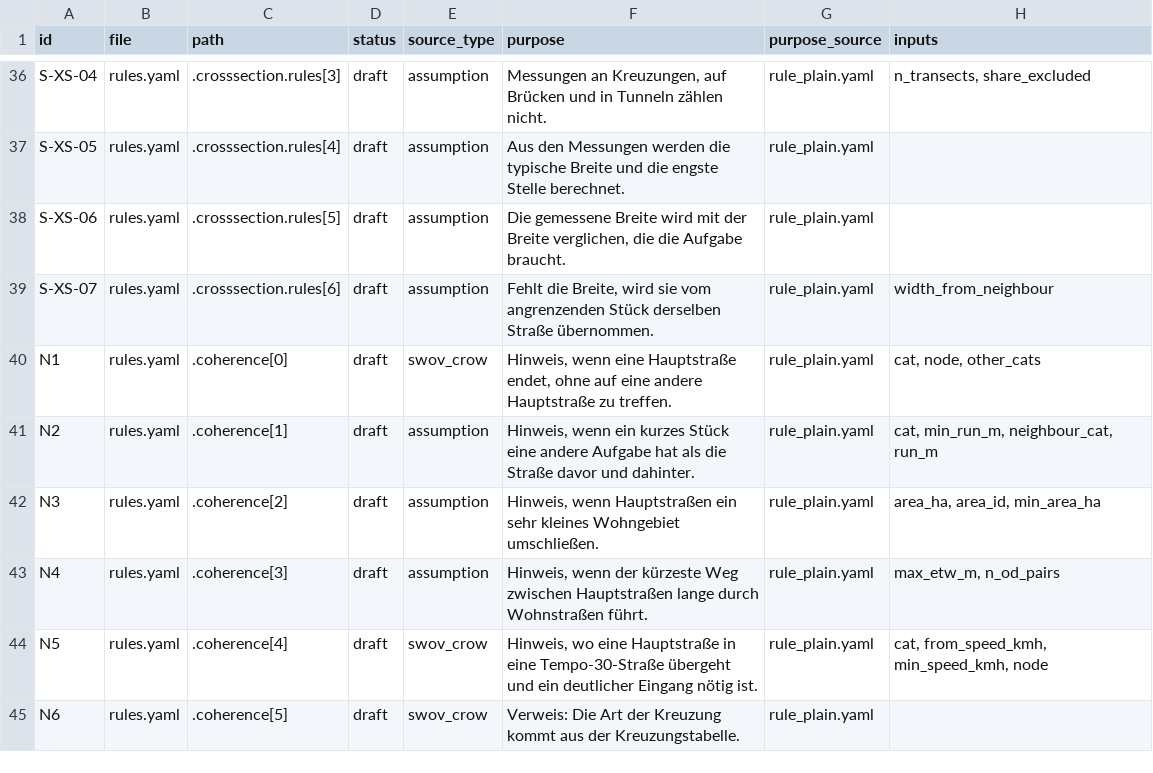
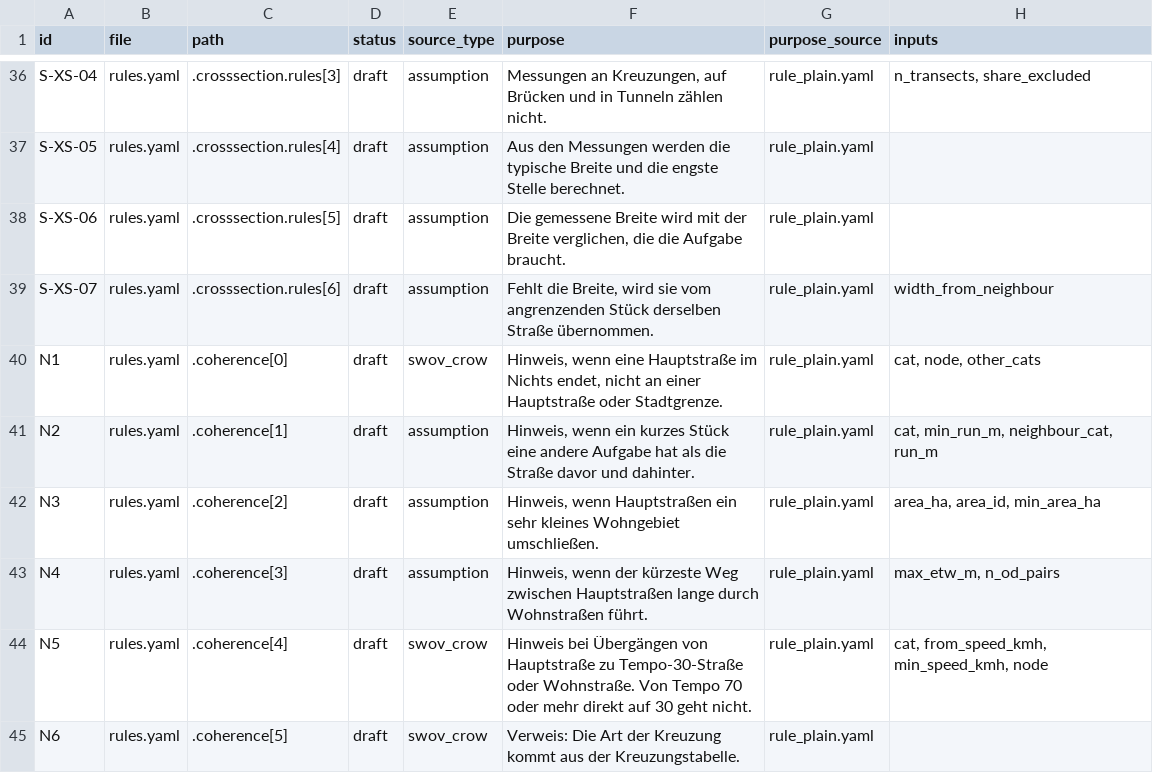
Before and after one commit to prstolpe/hamburgmobility, a CSV file: docs/redesign/01_rules_inventory.csv, drawn as a sheet; only a part is shown, gaps mark what is left out; the diff covers the shown part only; the diff names each change by its address in the sheet, - before the commit and + after, or states it on an @@ line.

```diff
--- a/docs/redesign/01_rules_inventory.csv
+++ b/docs/redesign/01_rules_inventory.csv
-F40 (purpose): …eine Hauptstraße endet, ohne auf eine andere Hauptstraße zu treffen.
+F40 (purpose): …eine Hauptstraße im Nichts endet, nicht an einer Hauptstraße oder Stadtgrenze.
-F44 (purpose): Hinweis, wo eine Hauptstraße in eine Tempo-30-Straße übergeht und ein deutlicher Eingang nötig ist.
+F44 (purpose): Hinweis bei Übergängen von Hauptstraße zu Tempo-30-Straße oder Wohnstraße. Von Tempo 70 oder mehr direkt auf 30 geht nicht.
```
Also changed, not shown: 23 edited cells elsewhere in this file, 22 other files.
